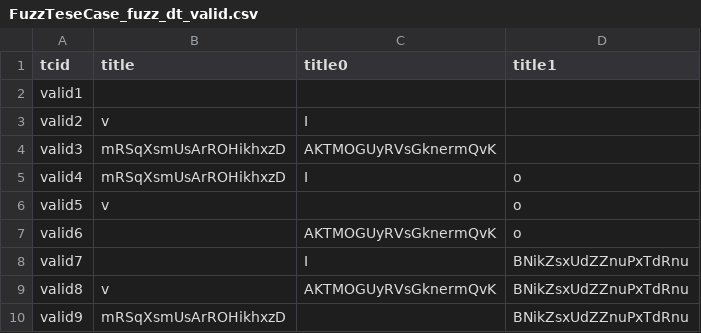
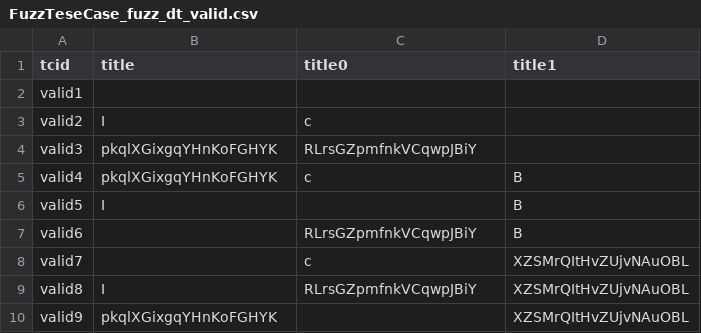
Before and after one commit to zpsean/go4api, a CSV file: samples/fuzz/FuzzTeseCase_fuzz_dt_valid.csv, drawn as a sheet.

```diff
--- a/samples/fuzz/FuzzTeseCase_fuzz_dt_valid.csv
+++ b/samples/fuzz/FuzzTeseCase_fuzz_dt_valid.csv
@@ -2,9 +2,9 @@ tcid,title,title0,title1
 valid1,,,
-valid2,v,I,
-valid3,mRSqXsmUsArROHikhxzD,AKTMOGUyRVsGknermQvK,
-valid4,mRSqXsmUsArROHikhxzD,I,o
-valid5,v,,o
-valid6,,AKTMOGUyRVsGknermQvK,o
-valid7,,I,BNikZsxUdZZnuPxTdRnu
-valid8,v,AKTMOGUyRVsGknermQvK,BNikZsxUdZZnuPxTdRnu
-valid9,mRSqXsmUsArROHikhxzD,,BNikZsxUdZZnuPxTdRnu
+valid2,I,c,
+valid3,pkqlXGixgqYHnKoFGHYK,RLrsGZpmfnkVCqwpJBiY,
+valid4,pkqlXGixgqYHnKoFGHYK,c,B
+valid5,I,,B
+valid6,,RLrsGZpmfnkVCqwpJBiY,B
+valid7,,c,XZSMrQItHvZUjvNAuOBL
+valid8,I,RLrsGZpmfnkVCqwpJBiY,XZSMrQItHvZUjvNAuOBL
+valid9,pkqlXGixgqYHnKoFGHYK,,XZSMrQItHvZUjvNAuOBL
```
Also changed, not shown: 11 other files.
